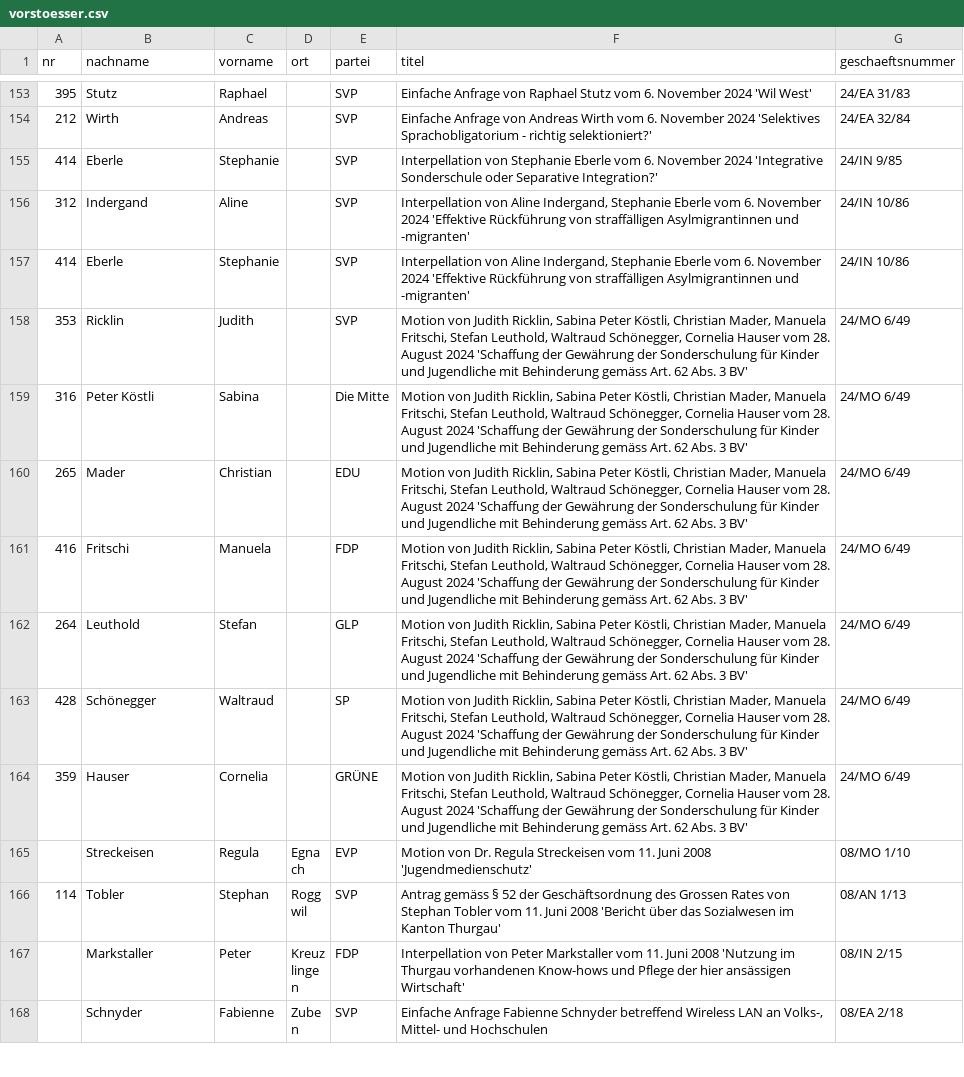
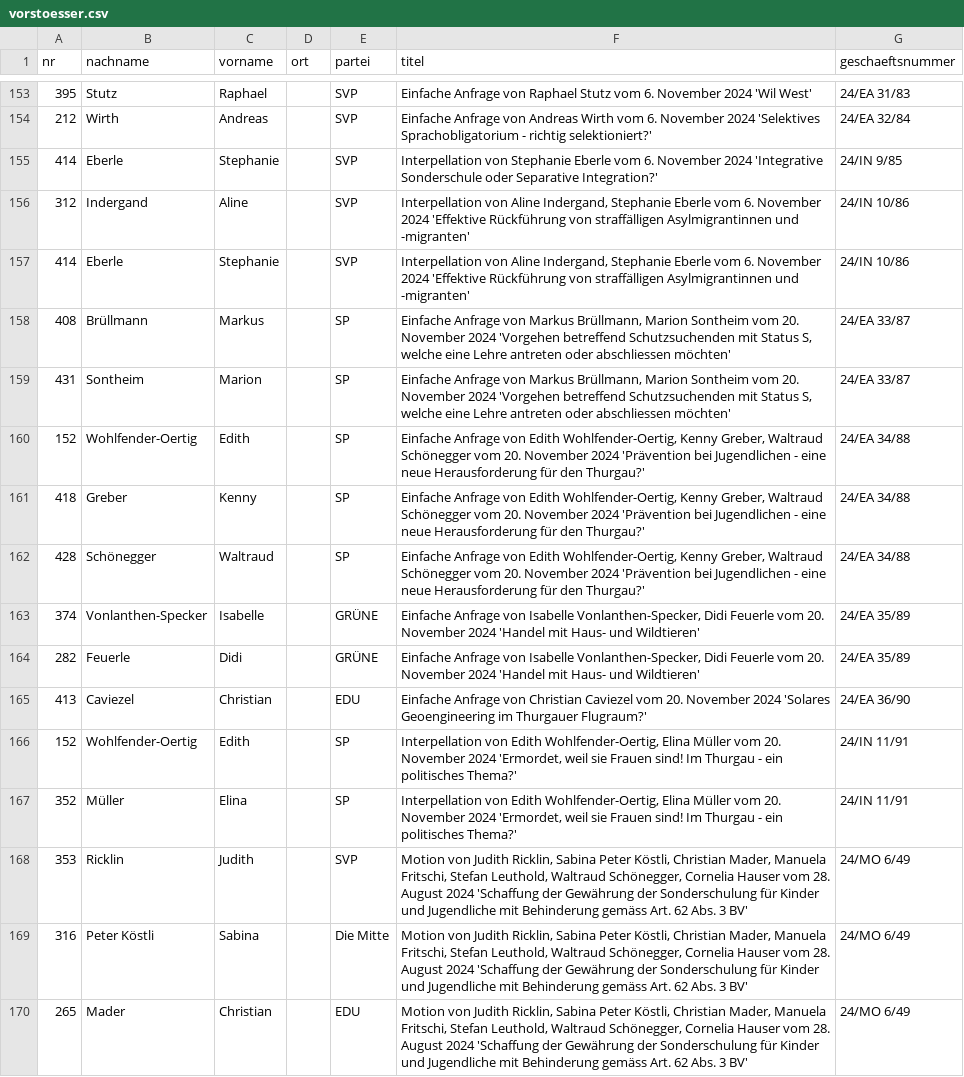
Before and after one commit to ogdtg/sitzungsprotokolle, a CSV file: data/vorstoesser.csv, drawn as a sheet; only a part is shown, gaps mark what is left out; the shorter side is filled out with more unchanged rows; the diff names each change by its address in the sheet, - before the commit and + after, or states it on an @@ line.

```diff
--- a/data/vorstoesser.csv
+++ b/data/vorstoesser.csv
+row 158: 408 | Brüllmann | Markus |  | SP | Einfache Anfrage von Markus Brüllmann, Marion Sontheim vom 20. November 2024 'Vorgehen betreffend Schutzsuchenden mit Status S, welche eine Lehre antreten oder abschliessen möchten' | 24/EA 33/87
+row 159: 431 | Sontheim | Marion |  | SP | Einfache Anfrage von Markus Brüllmann, Marion Sontheim vom 20. November 2024 'Vorgehen betreffend Schutzsuchenden mit Status S, welche eine Lehre antreten oder abschliessen möchten' | 24/EA 33/87
+row 160: 152 | Wohlfender-Oertig | Edith |  | SP | Einfache Anfrage von Edith Wohlfender-Oertig, Kenny Greber, Waltraud Schönegger vom 20. November 2024 'Prävention bei Jugendlichen - eine neue Herausforderung für den Thurgau?' | 24/EA 34/88
+row 161: 418 | Greber | Kenny |  | SP | Einfache Anfrage von Edith Wohlfender-Oertig, Kenny Greber, Waltraud Schönegger vom 20. November 2024 'Prävention bei Jugendlichen - eine neue Herausforderung für den Thurgau?' | 24/EA 34/88
+row 162: 428 | Schönegger | Waltraud |  | SP | Einfache Anfrage von Edith Wohlfender-Oertig, Kenny Greber, Waltraud Schönegger vom 20. November 2024 'Prävention bei Jugendlichen - eine neue Herausforderung für den Thurgau?' | 24/EA 34/88
+row 163: 374 | Vonlanthen-Specker | Isabelle |  | GRÜNE | Einfache Anfrage von Isabelle Vonlanthen-Specker, Didi Feuerle vom 20. November 2024 'Handel mit Haus- und Wildtieren' | 24/EA 35/89
+row 164: 282 | Feuerle | Didi |  | GRÜNE | Einfache Anfrage von Isabelle Vonlanthen-Specker, Didi Feuerle vom 20. November 2024 'Handel mit Haus- und Wildtieren' | 24/EA 35/89
+row 165: 413 | Caviezel | Christian |  | EDU | Einfache Anfrage von Christian Caviezel vom 20. November 2024 'Solares Geoengineering im Thurgauer Flugraum?' | 24/EA 36/90
+row 166: 152 | Wohlfender-Oertig | Edith |  | SP | Interpellation von Edith Wohlfender-Oertig, Elina Müller vom 20. November 2024 'Ermordet, weil sie Frauen sind! Im Thurgau - ein politisches Thema?' | 24/IN 11/91
+row 167: 352 | Müller | Elina |  | SP | Interpellation von Edith Wohlfender-Oertig, Elina Müller vom 20. November 2024 'Ermordet, weil sie Frauen sind! Im Thurgau - ein politisches Thema?' | 24/IN 11/91
```
Also changed, not shown: data/geschaefte.csv, 6 other files.
